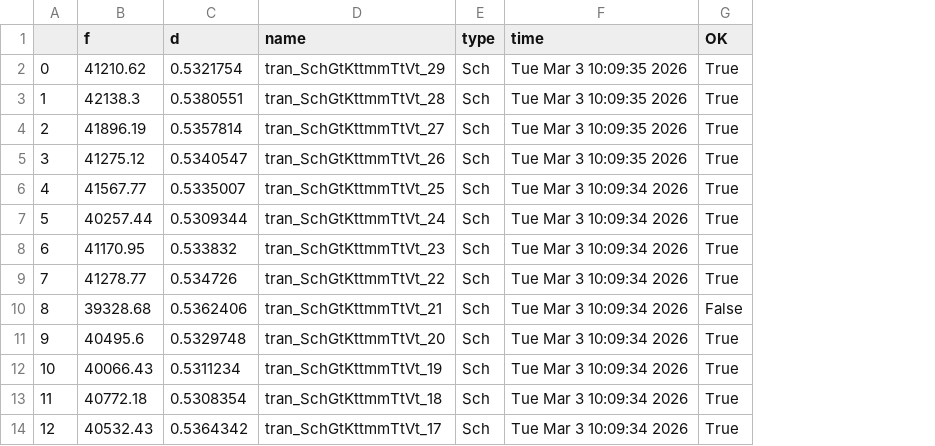
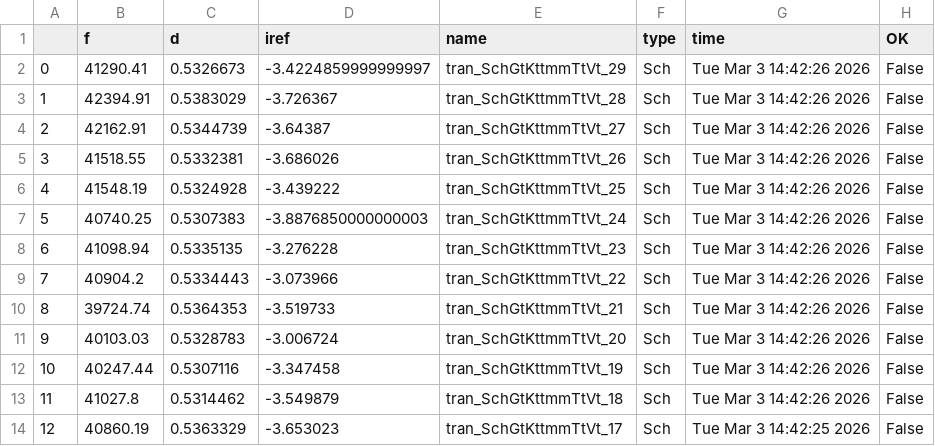
Before and after one commit to analogicus/lelo_svod_sky130A, a CSV file: sim/LELO_SVOD_RELOSC/results/tran_Sch_mc.csv, drawn as a sheet; only a part is shown; addresses are those after the commit; the diff covers the shown part only; the diff names each change by its address in the sheet, - before the commit and + after, or states it on an @@ line.

```diff
--- a/sim/LELO_SVOD_RELOSC/results/tran_Sch_mc.csv
+++ b/sim/LELO_SVOD_RELOSC/results/tran_Sch_mc.csv
+column D (iref), rows 2-14: -3.4224859999999997 | -3.726367 | -3.64387 | -3.686026 | -3.439222 | -3.8876850000000003 | -3.276228 | -3.073966 | -3.519733 | -3.006724 | -3.347458 | -3.549879 | -3.653023
-B2 (f): 41210.62
+B2 (f): 41290.41
-C2 (d): 0.5321754
+C2 (d): 0.5326673
-G2:G5 (time): Tue Mar 3 10:09:35 2026
+G2:G5 (time): Tue Mar 3 14:42:26 2026
-H2:H9 (OK): True
+H2:H9 (OK): False
-B3 (f): 42138.3
+B3 (f): 42394.91
-C3 (d): 0.5380551
+C3 (d): 0.5383029
-B4 (f): 41896.19
+B4 (f): 42162.91
-C4 (d): 0.5357814
+C4 (d): 0.5344739
-B5 (f): 41275.12
+B5 (f): 41518.55
-C5 (d): 0.5340547
+C5 (d): 0.5332381
-B6 (f): 41567.77
+B6 (f): 41548.19
-C6 (d): 0.5335007
+C6 (d): 0.5324928
-G6:G13 (time): Tue Mar 3 10:09:34 2026
+G6:G13 (time): Tue Mar 3 14:42:26 2026
-B7 (f): 40257.44
+B7 (f): 40740.25
-C7 (d): 0.5309344
+C7 (d): 0.5307383
-B8 (f): 41170.95
+B8 (f): 41098.94
-C8 (d): 0.533832
+C8 (d): 0.5335135
-B9 (f): 41278.77
+B9 (f): 40904.2
-C9 (d): 0.534726
+C9 (d): 0.5334443
-B10 (f): 39328.68
+B10 (f): 39724.74
-C10 (d): 0.5362406
+C10 (d): 0.5364353
-B11 (f): 40495.6
+B11 (f): 40103.03
-C11 (d): 0.5329748
+C11 (d): 0.5328783
-H11:H14 (OK): True
+H11:H14 (OK): False
-B12 (f): 40066.43
+B12 (f): 40247.44
-C12 (d): 0.5311234
+C12 (d): 0.5307116
-B13 (f): 40772.18
+B13 (f): 41027.8
-C13 (d): 0.5308354
+C13 (d): 0.5314462
-B14 (f): 40532.43
+B14 (f): 40860.19
-C14 (d): 0.5364342
+C14 (d): 0.5363329
-G14 (time): Tue Mar 3 10:09:34 2026
+G14 (time): Tue Mar 3 14:42:25 2026
```
Also changed, not shown: 63 edited cells elsewhere in this file, sim/LELO_SVOD_RELOSC/results/tran_Sch_etc.csv, 20 other files.
